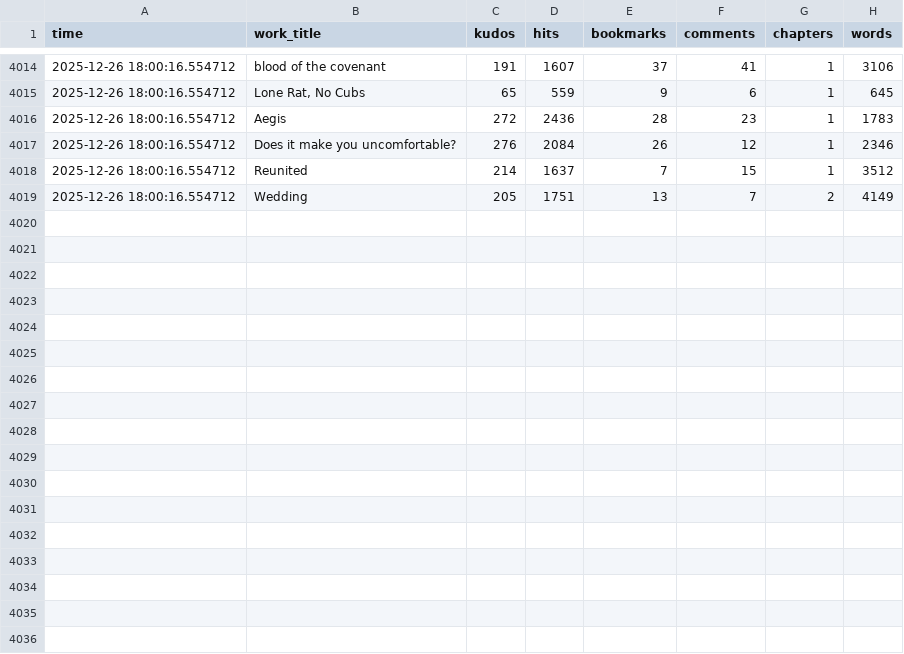
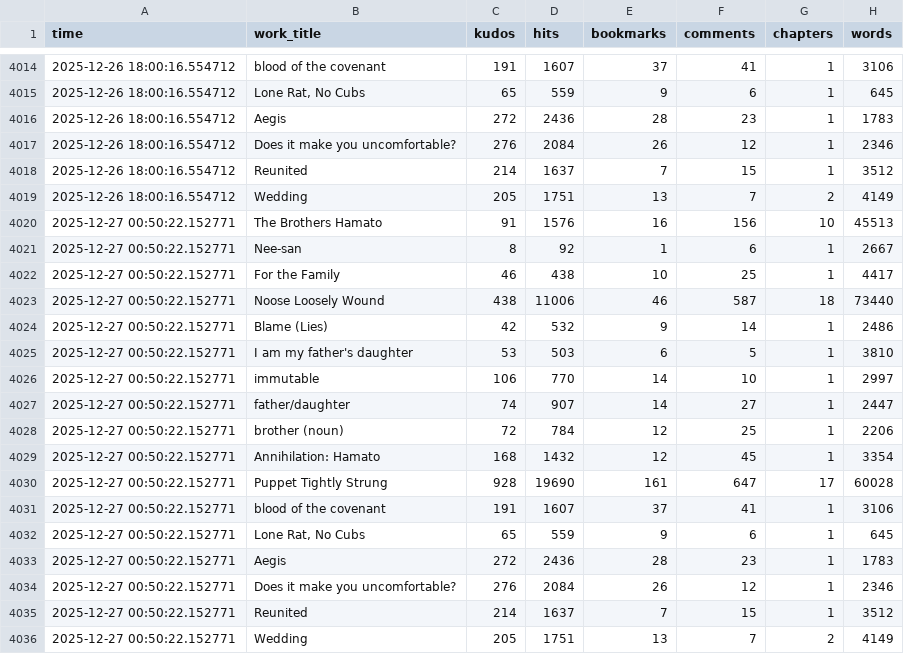
Before and after one commit to avenn1998/clairakitty-stats, a CSV file: clairakitty_ao3_work_stats.csv, drawn as a sheet; only a part is shown, gaps mark what is left out; the diff names each change by its address in the sheet, - before the commit and + after, or states it on an @@ line.

Commit message:
Auto-update AO3 stats - Sat 12/27/2025  0:50:22.27

```diff
--- a/clairakitty_ao3_work_stats.csv
+++ b/clairakitty_ao3_work_stats.csv
+row 4020: 2025-12-27 00:50:22.152771 | The Brothers Hamato | 91 | 1576 | 16 | 156 | 10 | 45513
+row 4021: 2025-12-27 00:50:22.152771 | Nee-san | 8 | 92 | 1 | 6 | 1 | 2667
+row 4022: 2025-12-27 00:50:22.152771 | For the Family | 46 | 438 | 10 | 25 | 1 | 4417
+row 4023: 2025-12-27 00:50:22.152771 | Noose Loosely Wound | 438 | 11006 | 46 | 587 | 18 | 73440
+row 4024: 2025-12-27 00:50:22.152771 | Blame (Lies) | 42 | 532 | 9 | 14 | 1 | 2486
+row 4025: 2025-12-27 00:50:22.152771 | I am my father's daughter | 53 | 503 | 6 | 5 | 1 | 3810
+row 4026: 2025-12-27 00:50:22.152771 | immutable | 106 | 770 | 14 | 10 | 1 | 2997
+row 4027: 2025-12-27 00:50:22.152771 | father/daughter | 74 | 907 | 14 | 27 | 1 | 2447
+row 4028: 2025-12-27 00:50:22.152771 | brother (noun) | 72 | 784 | 12 | 25 | 1 | 2206
+row 4029: 2025-12-27 00:50:22.152771 | Annihilation: Hamato | 168 | 1432 | 12 | 45 | 1 | 3354
+row 4030: 2025-12-27 00:50:22.152771 | Puppet Tightly Strung | 928 | 19690 | 161 | 647 | 17 | 60028
+row 4031: 2025-12-27 00:50:22.152771 | blood of the covenant | 191 | 1607 | 37 | 41 | 1 | 3106
+row 4032: 2025-12-27 00:50:22.152771 | Lone Rat, No Cubs | 65 | 559 | 9 | 6 | 1 | 645
+row 4033: 2025-12-27 00:50:22.152771 | Aegis | 272 | 2436 | 28 | 23 | 1 | 1783
+row 4034: 2025-12-27 00:50:22.152771 | Does it make you uncomfortable? | 276 | 2084 | 26 | 12 | 1 | 2346
+row 4035: 2025-12-27 00:50:22.152771 | Reunited | 214 | 1637 | 7 | 15 | 1 | 3512
+row 4036: 2025-12-27 00:50:22.152771 | Wedding | 205 | 1751 | 13 | 7 | 2 | 4149
```
